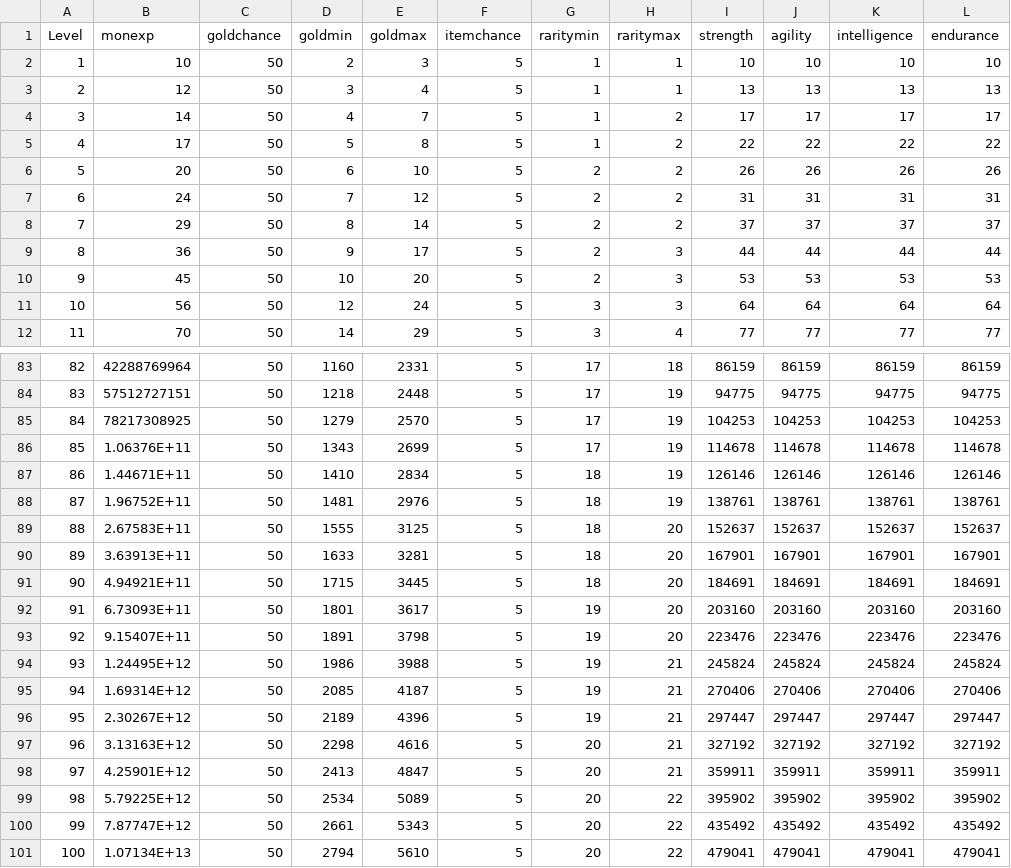
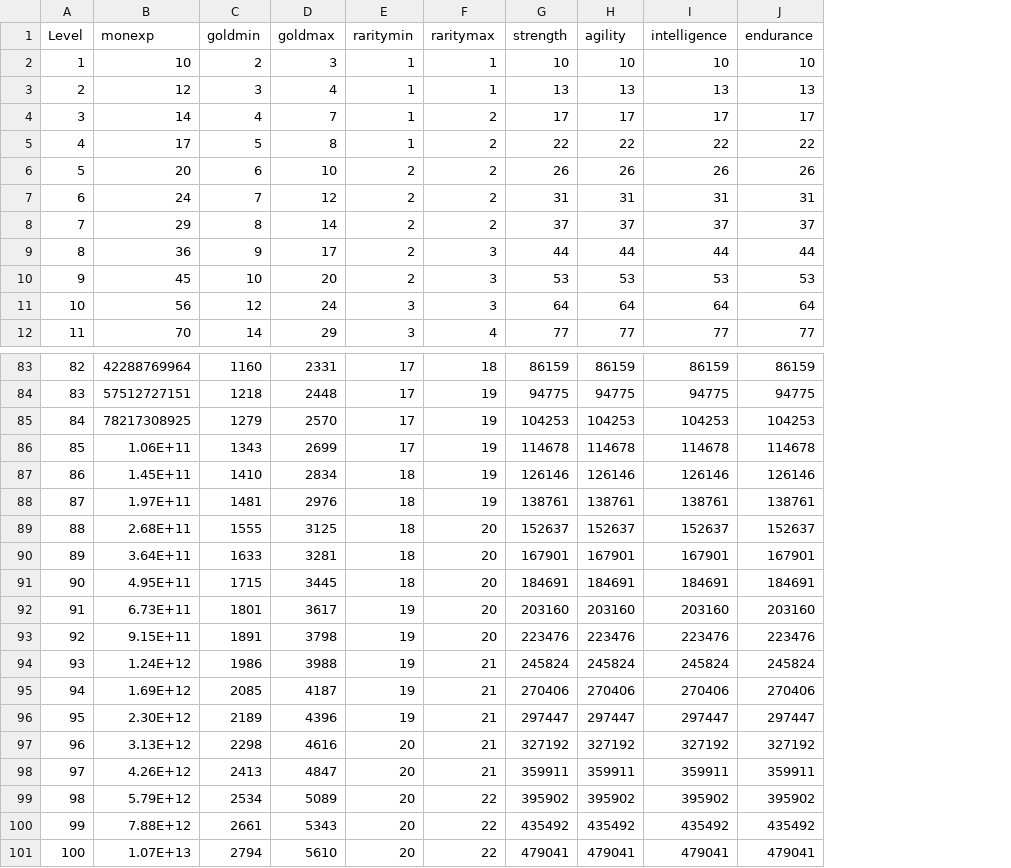
Before and after one commit to Heondu/UnityRPGProject, a CSV file: Assets/Resources/monlvl.csv, drawn as a sheet; only a part is shown, gaps mark what is left out; the diff names each change by its address in the sheet, - before the commit and + after, or states it on an @@ line.

```diff
--- a/Assets/Resources/monlvl.csv
+++ b/Assets/Resources/monlvl.csv
-column C (goldchance), rows 2-12: all 50; rows 83-101: all 50
-column F (itemchance), rows 2-12: all 5; rows 83-101: all 5
-B86 (monexp): 1.06376E+11
+B86 (monexp): 1.06E+11
-B87 (monexp): 1.44671E+11
+B87 (monexp): 1.45E+11
-B88 (monexp): 1.96752E+11
+B88 (monexp): 1.97E+11
-B89 (monexp): 2.67583E+11
+B89 (monexp): 2.68E+11
-B90 (monexp): 3.63913E+11
+B90 (monexp): 3.64E+11
-B91 (monexp): 4.94921E+11
+B91 (monexp): 4.95E+11
-B92 (monexp): 6.73093E+11
+B92 (monexp): 6.73E+11
-B93 (monexp): 9.15407E+11
+B93 (monexp): 9.15E+11
-B94 (monexp): 1.24495E+12
+B94 (monexp): 1.24E+12
-B95 (monexp): 1.69314E+12
+B95 (monexp): 1.69E+12
-B96 (monexp): 2.30267E+12
+B96 (monexp): 2.30E+12
-B97 (monexp): 3.13163E+12
+B97 (monexp): 3.13E+12
-B98 (monexp): 4.25901E+12
+B98 (monexp): 4.26E+12
-B99 (monexp): 5.79225E+12
+B99 (monexp): 5.79E+12
-B100 (monexp): 7.87747E+12
+B100 (monexp): 7.88E+12
-B101 (monexp): 1.07134E+13
+B101 (monexp): 1.07E+13
```
Also changed, not shown: 45 other files.
